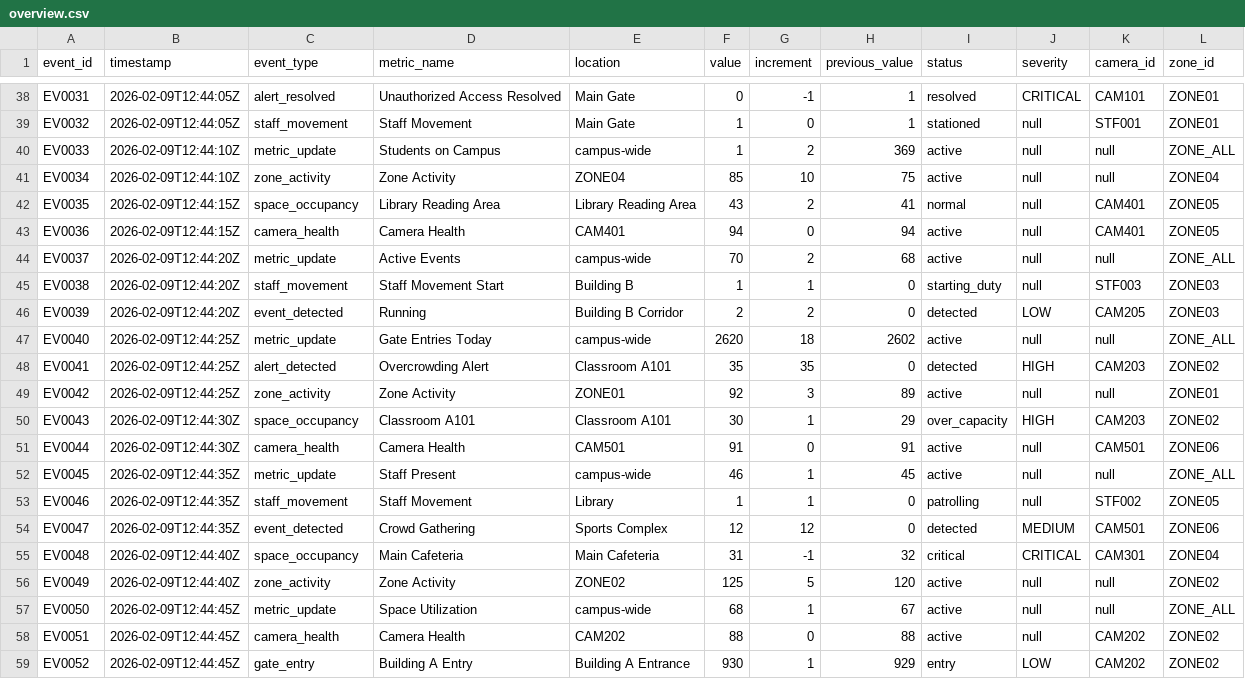
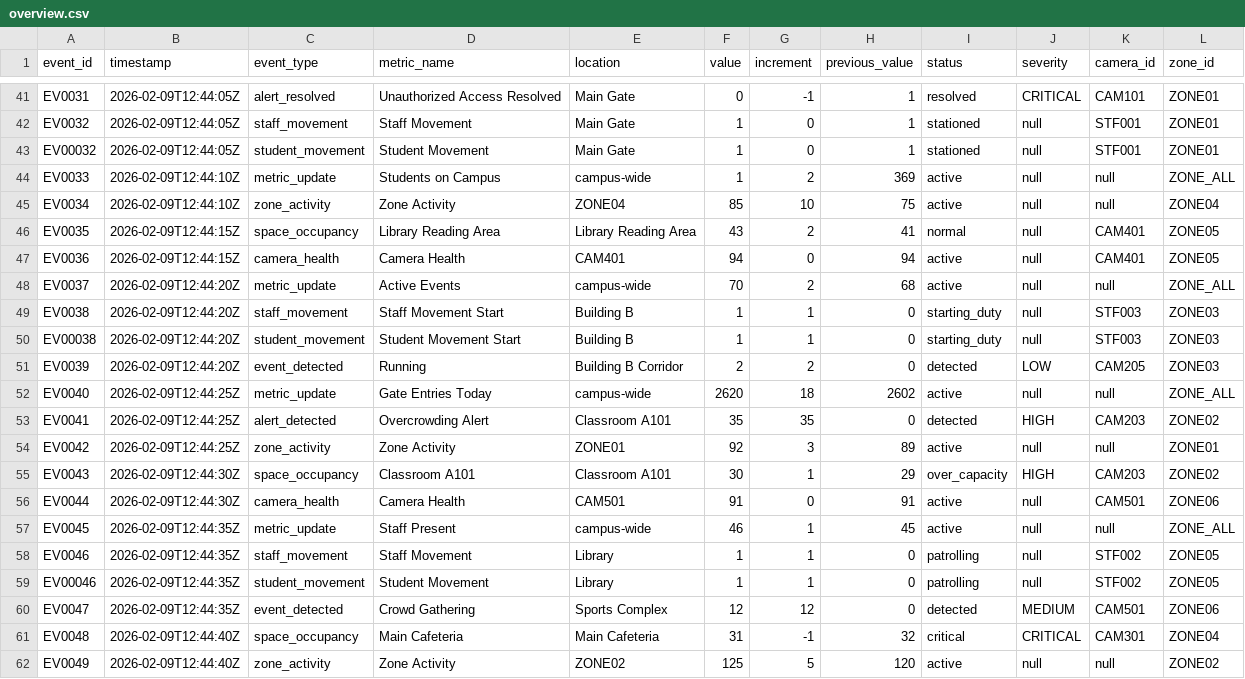
Before and after one commit to atulv2861/vision-ops, a CSV file: libs/common/src/csv/overview.csv, drawn as a sheet; only a part is shown, gaps mark what is left out; the shorter side is filled out with more unchanged rows; the diff covers the shown part only.

```diff
--- a/libs/common/src/csv/overview.csv
+++ b/libs/common/src/csv/overview.csv
@@ -39,2 +42,3 @@ EV0031,2026-02-09T12:44:05Z,alert_resolved,Unauthorized Access Resolved,Main Gat
 EV0032,2026-02-09T12:44:05Z,staff_movement,Staff Movement,Main Gate,1,0,1,stationed,null,STF001,ZONE01
+EV00032,2026-02-09T12:44:05Z,student_movement,Student Movement,Main Gate,1,0,1,stationed,null,STF001,ZONE01
 EV0033,2026-02-09T12:44:10Z,metric_update,Students on Campus,campus-wide,1,2,369,active,null,null,ZONE_ALL
@@ -45,2 +49,3 @@ EV0037,2026-02-09T12:44:20Z,metric_update,Active Events,campus-wide,70,2,68,acti
 EV0038,2026-02-09T12:44:20Z,staff_movement,Staff Movement Start,Building B,1,1,0,starting_duty,null,STF003,ZONE03
+EV00038,2026-02-09T12:44:20Z,student_movement,Student Movement Start,Building B,1,1,0,starting_duty,null,STF003,ZONE03
 EV0039,2026-02-09T12:44:20Z,event_detected,Running,Building B Corridor,2,2,0,detected,LOW,CAM205,ZONE03
@@ -53,2 +58,3 @@ EV0045,2026-02-09T12:44:35Z,metric_update,Staff Present,campus-wide,46,1,45,acti
 EV0046,2026-02-09T12:44:35Z,staff_movement,Staff Movement,Library,1,1,0,patrolling,null,STF002,ZONE05
+EV00046,2026-02-09T12:44:35Z,student_movement,Student Movement,Library,1,1,0,patrolling,null,STF002,ZONE05
 EV0047,2026-02-09T12:44:35Z,event_detected,Crowd Gathering,Sports Complex,12,12,0,detected,MEDIUM,CAM501,ZONE06
```
Also changed, not shown: 12 added rows elsewhere in this file, 2 other files.
